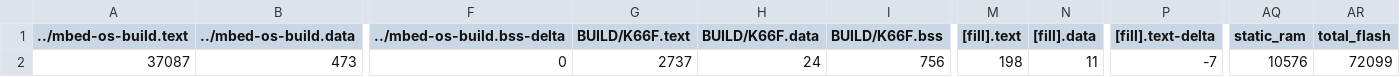
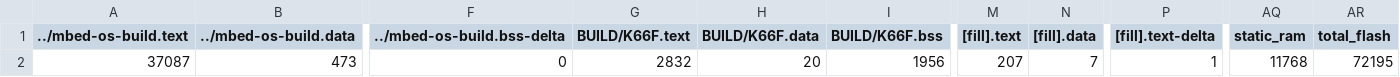
Before and after one commit to AndyLun/homework04, a CSV file: BUILD/K66F/GCC_ARM/homework04_map.csv, drawn as a sheet; only a part is shown, gaps mark what is left out; the diff names each change by its address in the sheet, - before the commit and + after, or states it on an @@ line.

```diff
--- a/BUILD/K66F/GCC_ARM/homework04_map.csv
+++ b/BUILD/K66F/GCC_ARM/homework04_map.csv
-G2 (BUILD/K66F.text): 2737
+G2 (BUILD/K66F.text): 2832
-H2 (BUILD/K66F.data): 24
+H2 (BUILD/K66F.data): 20
-I2 (BUILD/K66F.bss): 756
+I2 (BUILD/K66F.bss): 1956
-M2 ([fill].text): 198
+M2 ([fill].text): 207
-N2 ([fill].data): 11
+N2 ([fill].data): 7
-P2 ([fill].text-delta): -7
+P2 ([fill].text-delta): 1
-AQ2 (static_ram): 10576
+AQ2 (static_ram): 11768
-AR2 (total_flash): 72099
+AR2 (total_flash): 72195
```
Also changed, not shown: 11 other files.
